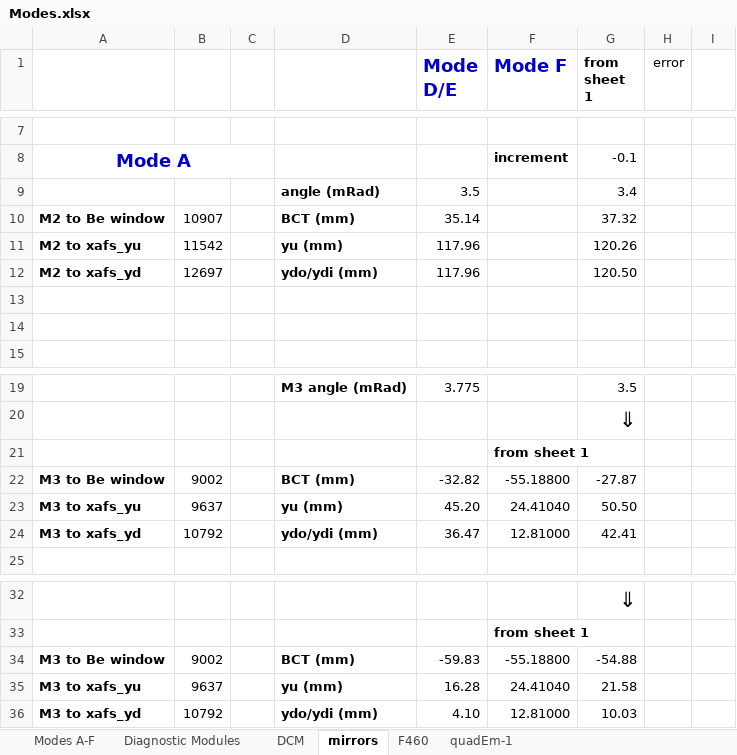
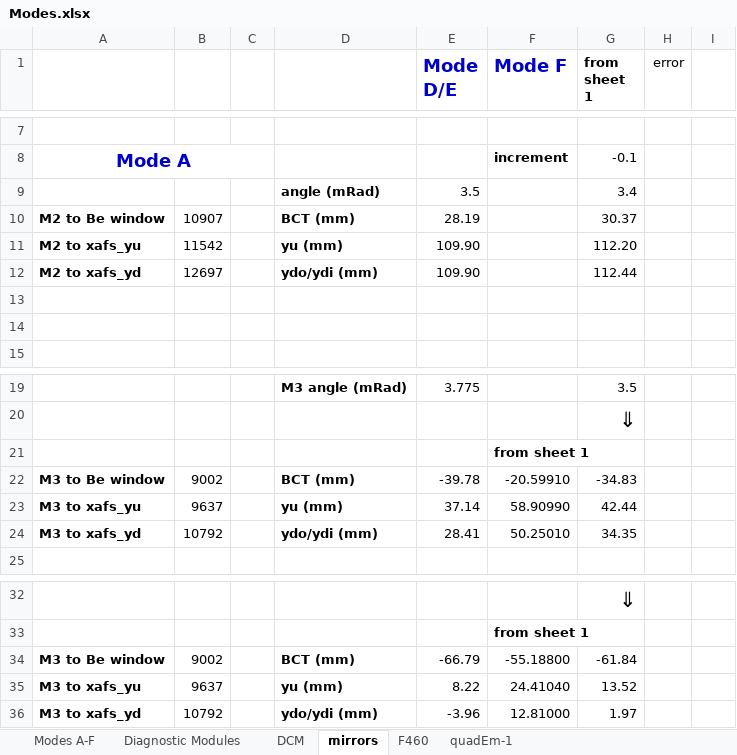
Before and after one commit to NSLS-II-BMM/BMM-beamline-configuration, an Excel workbook: Modes.xlsx, sheet mirrors, drawn as a sheet; only a part is shown, gaps mark what is left out; values as stored, in another font and other column widths than the file's, no borders; the diff names each change by its address in the sheet, - before the commit and + after, or states it on an @@ line.

Commit message:
update modes and cheatsheet

```diff
--- a/Modes.xlsx (sheet mirrors)
+++ b/Modes.xlsx (sheet mirrors)
-E10 (Mode D/E): 35.14
+E10 (Mode D/E): 28.19
-G10 (from sheet 1): 37.32
+G10 (from sheet 1): 30.37
-E11:E12 (Mode D/E): 117.96
+E11:E12 (Mode D/E): 109.90
-G11 (from sheet 1): 120.26
+G11 (from sheet 1): 112.20
-G12 (from sheet 1): 120.50
+G12 (from sheet 1): 112.44
-E22 (Mode D/E): -32.82
+E22 (Mode D/E): -39.78
-F22 (Mode F): -55.18800
+F22 (Mode F): -20.59910
-G22 (from sheet 1): -27.87
+G22 (from sheet 1): -34.83
-E23 (Mode D/E): 45.20
+E23 (Mode D/E): 37.14
-F23 (Mode F): 24.41040
+F23 (Mode F): 58.90990
-G23 (from sheet 1): 50.50
+G23 (from sheet 1): 42.44
-E24 (Mode D/E): 36.47
+E24 (Mode D/E): 28.41
-F24 (Mode F): 12.81000
+F24 (Mode F): 50.25010
-G24 (from sheet 1): 42.41
+G24 (from sheet 1): 34.35
-E34 (Mode D/E): -59.83
+E34 (Mode D/E): -66.79
-G34 (from sheet 1): -54.88
+G34 (from sheet 1): -61.84
-E35 (Mode D/E): 16.28
+E35 (Mode D/E): 8.22
-G35 (from sheet 1): 21.58
+G35 (from sheet 1): 13.52
-E36 (Mode D/E): 4.10
+E36 (Mode D/E): -3.96
-G36 (from sheet 1): 10.03
+G36 (from sheet 1): 1.97
```
Also changed, not shown: sheet Modes A-F, 2 other files.
